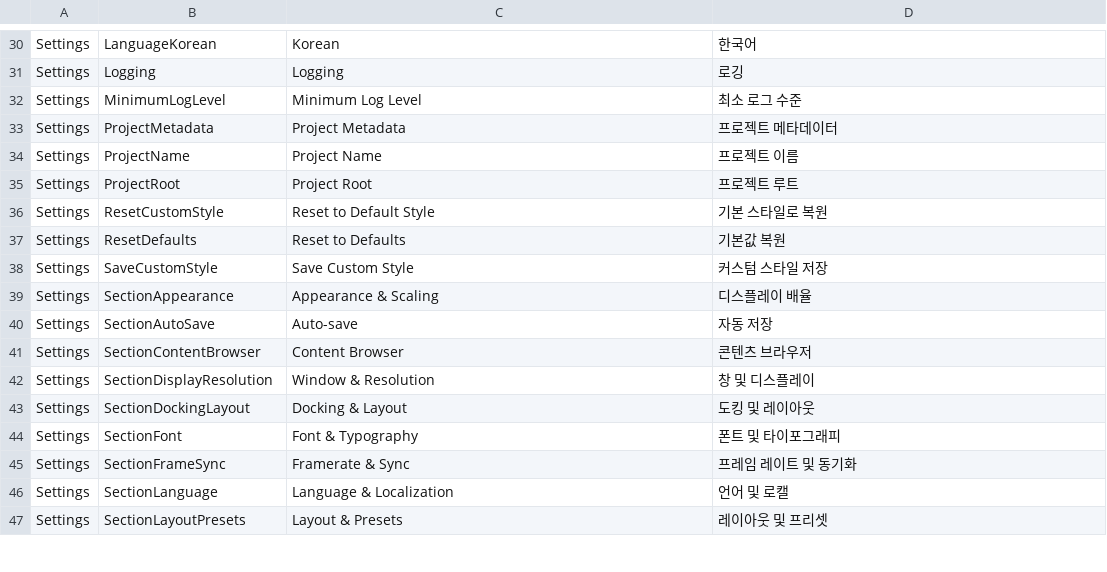
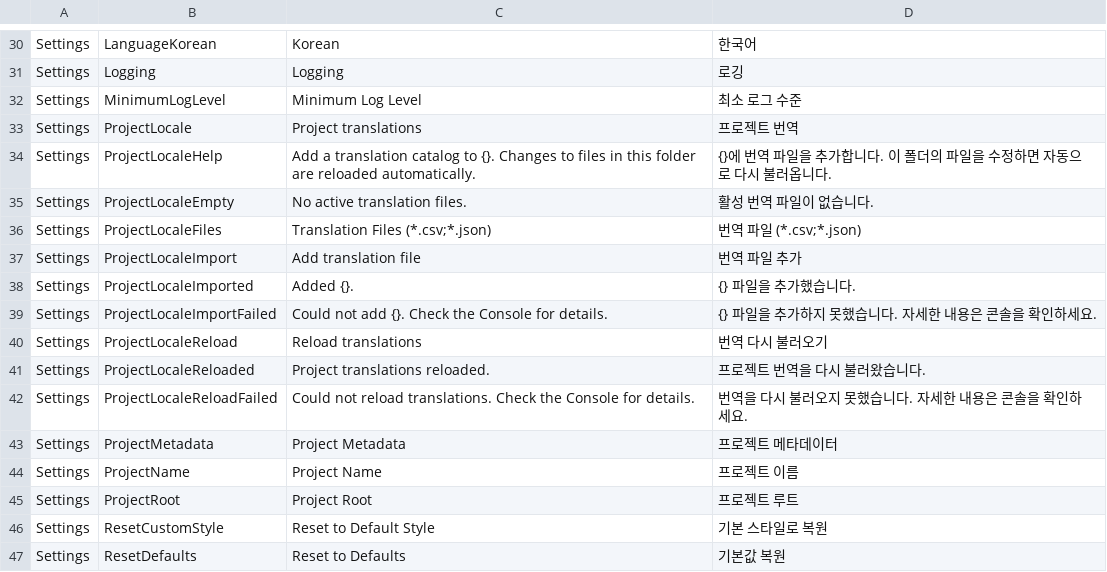
Before and after one commit to Bamtoliya/BamEngine, a CSV file: Editor/Resources/Data/Localization/Editor.Settings.csv, drawn as a sheet; only a part is shown, gaps mark what is left out; the shorter side is filled out with more unchanged rows.

Commit message:
feat(ui,localization): add project localization catalog, UI text font/alignment/translation toggle, and UILayoutCheck FlagComponent fixes

```diff
--- a/Editor/Resources/Data/Localization/Editor.Settings.csv
+++ b/Editor/Resources/Data/Localization/Editor.Settings.csv
@@ -32,2 +32,12 @@ Settings,Logging,Logging,로깅
 Settings,MinimumLogLevel,Minimum Log Level,최소 로그 수준
+Settings,ProjectLocale,Project translations,프로젝트 번역
+Settings,ProjectLocaleHelp,Add a translation catalog to {}. Changes to files in this folder are reloaded automatically.,{}에 번역 파일을 추가합니다. 이 폴더의 파일을 수정하면 자동으로 다시 불러옵니다.
+Settings,ProjectLocaleEmpty,No active translation files.,활성 번역 파일이 없습니다.
+Settings,ProjectLocaleFiles,Translation Files (*.csv;*.json),번역 파일 (*.csv;*.json)
+Settings,ProjectLocaleImport,Add translation file,번역 파일 추가
+Settings,ProjectLocaleImported,Added {}.,{} 파일을 추가했습니다.
+Settings,ProjectLocaleImportFailed,Could not add {}. Check the Console for details.,{} 파일을 추가하지 못했습니다. 자세한 내용은 콘솔을 확인하세요.
+Settings,ProjectLocaleReload,Reload translations,번역 다시 불러오기
+Settings,ProjectLocaleReloaded,Project translations reloaded.,프로젝트 번역을 다시 불러왔습니다.
+Settings,ProjectLocaleReloadFailed,Could not reload translations. Check the Console for details.,번역을 다시 불러오지 못했습니다. 자세한 내용은 콘솔을 확인하세요.
 Settings,ProjectMetadata,Project Metadata,프로젝트 메타데이터
```
Also changed, not shown: Editor/Resources/Data/Localization/Editor.Inspector.csv, Editor/Resources/Data/Localization/Editor.Viewport.csv, 32 other files.
